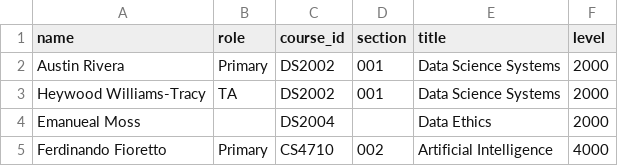
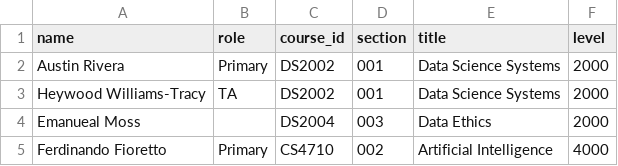
Before and after one commit to yueeez-c/DS-2002-F25, a CSV file: Labs/Lab_05/Schema_Enforcer/clean_course_catalog.csv, drawn as a sheet.

```diff
--- a/Labs/Lab_05/Schema_Enforcer/clean_course_catalog.csv
+++ b/Labs/Lab_05/Schema_Enforcer/clean_course_catalog.csv
@@ -3,3 +3,3 @@ Austin Rivera,Primary,DS2002,001,Data Science Systems,2000
 Heywood Williams-Tracy,TA,DS2002,001,Data Science Systems,2000
-Emanueal Moss,,DS2004,,Data Ethics,2000
+Emanueal Moss,,DS2004,003,Data Ethics,2000
 Ferdinando Fioretto,Primary,CS4710,002,Artificial Intelligence,4000
```
Also changed, not shown: 2 other files.
